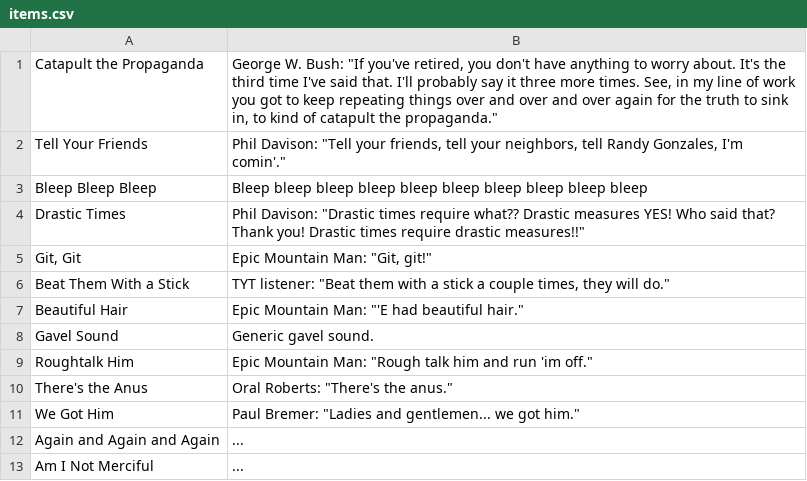
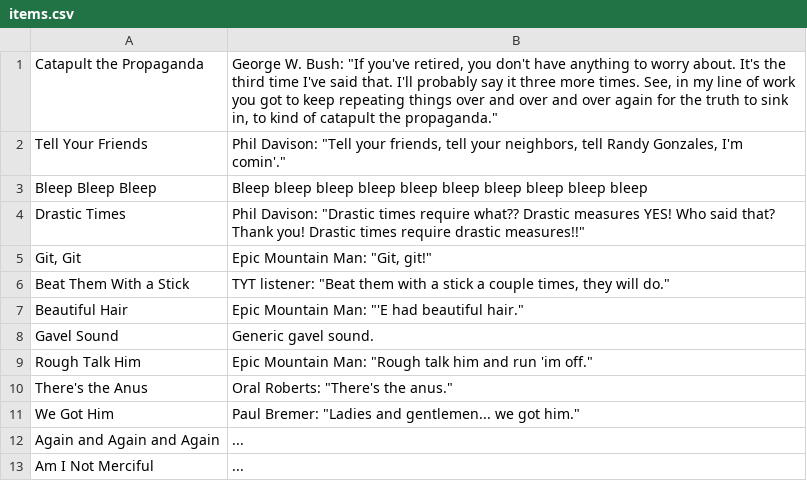
Before and after one commit to ebelinski/soundboard-ios, a CSV file: Soundboard/items.csv, drawn as a sheet; only a part is shown.

Commit message:
typo fix

```diff
--- a/Soundboard/items.csv
+++ b/Soundboard/items.csv
@@ -8,3 +8,3 @@ Beautiful Hair|Epic Mountain Man: "'E had beautiful hair."
 Gavel Sound|Generic gavel sound.
-Roughtalk Him|Epic Mountain Man: "Rough talk him and run 'im off."
+Rough Talk Him|Epic Mountain Man: "Rough talk him and run 'im off."
 There's the Anus|Oral Roberts: "There's the anus."
```
Also changed, not shown: 2 other files.
